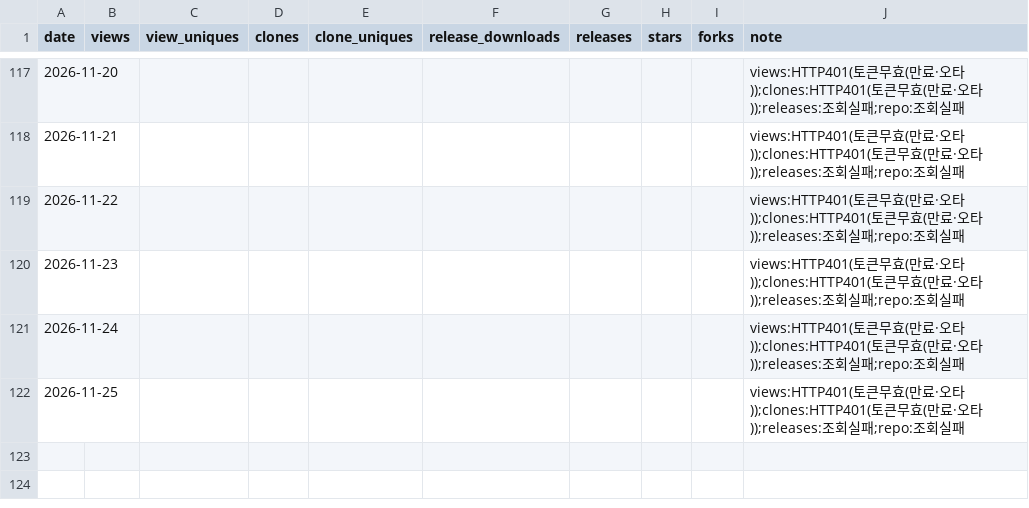
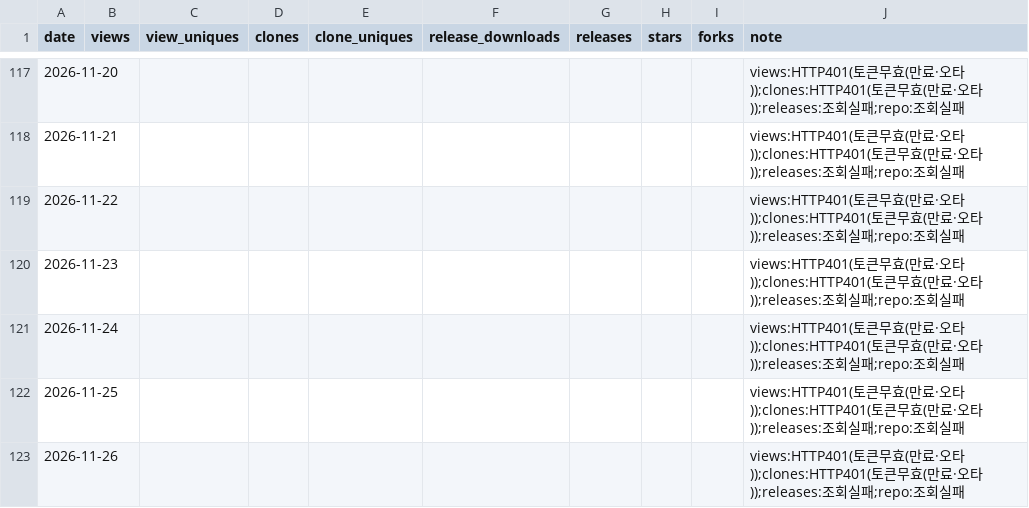
Before and after one commit to rubatoyd/scienceON-mcp, a CSV file: docs/usage.csv, drawn as a sheet; only a part is shown, gaps mark what is left out; the diff names each change by its address in the sheet, - before the commit and + after, or states it on an @@ line.

```diff
--- a/docs/usage.csv
+++ b/docs/usage.csv
+row 123: 2026-11-26 |  |  |  |  |  |  |  |  | views:HTTP401(토큰무효(만료·오타));clones:HTTP401(토큰무효(만료·오타));releases:조회실패;repo:조회실패
```
Also changed, not shown: 2 other files.
